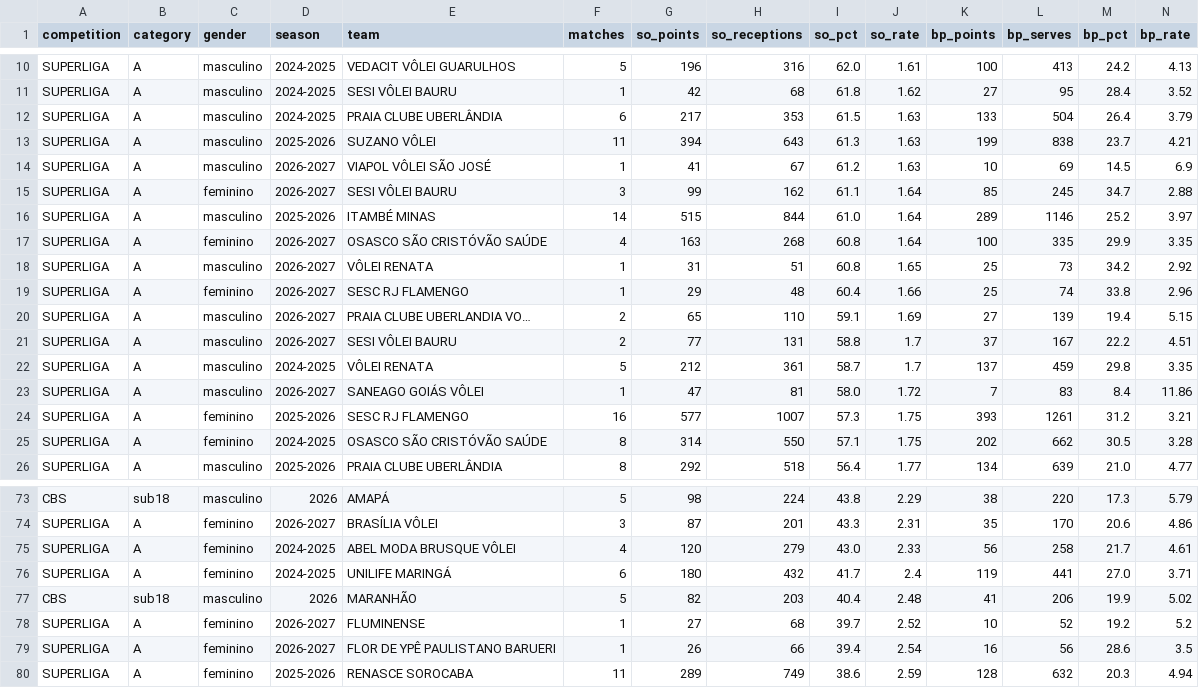
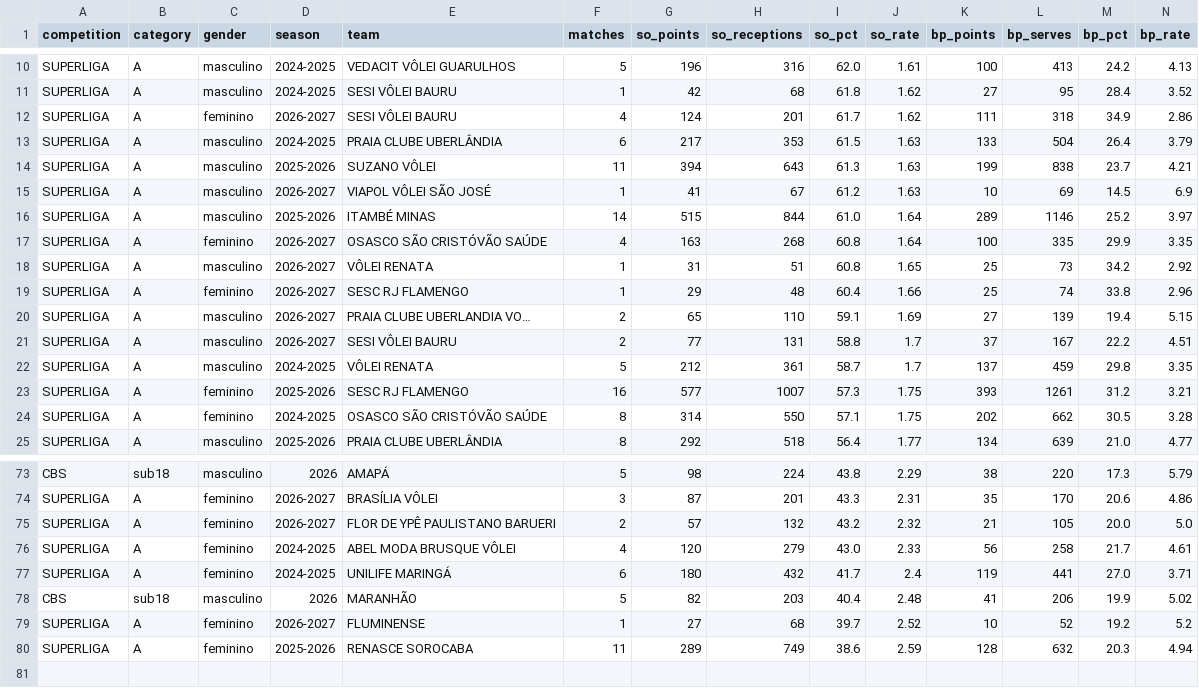
Before and after one commit to lucaaregis4r-ops/Dados-Voleibr, a CSV file: exports/rankings_tactical_so_bp.csv, drawn as a sheet; only a part is shown, gaps mark what is left out; the diff covers the shown part only.

```diff
--- a/exports/rankings_tactical_so_bp.csv
+++ b/exports/rankings_tactical_so_bp.csv
@@ -11,2 +11,3 @@ SUPERLIGA,A,masculino,2024-2025,VEDACIT VÔLEI GUARULHOS,5,196,316,62.0,1.61,100
 SUPERLIGA,A,masculino,2024-2025,SESI VÔLEI BAURU,1,42,68,61.8,1.62,27,95,28.4,3.52
+SUPERLIGA,A,feminino,2026-2027,SESI VÔLEI BAURU,4,124,201,61.7,1.62,111,318,34.9,2.86
 SUPERLIGA,A,masculino,2024-2025,PRAIA CLUBE UBERLÂNDIA,6,217,353,61.5,1.63,133,504,26.4,3.79
@@ -14,3 +15,2 @@ SUPERLIGA,A,masculino,2025-2026,SUZANO VÔLEI,11,394,643,61.3,1.63,199,838,23.7,
 SUPERLIGA,A,masculino,2026-2027,VIAPOL VÔLEI SÃO JOSÉ,1,41,67,61.2,1.63,10,69,14.5,6.9
-SUPERLIGA,A,feminino,2026-2027,SESI VÔLEI BAURU,3,99,162,61.1,1.64,85,245,34.7,2.88
 SUPERLIGA,A,masculino,2025-2026,ITAMBÉ MINAS,14,515,844,61.0,1.64,289,1146,25.2,3.97
@@ -22,3 +22,2 @@ SUPERLIGA,A,masculino,2026-2027,SESI VÔLEI BAURU,2,77,131,58.8,1.7,37,167,22.2,
 SUPERLIGA,A,masculino,2024-2025,VÔLEI RENATA,5,212,361,58.7,1.7,137,459,29.8,3.35
-SUPERLIGA,A,masculino,2026-2027,SANEAGO GOIÁS VÔLEI,1,47,81,58.0,1.72,7,83,8.4,11.86
 SUPERLIGA,A,feminino,2025-2026,SESC RJ FLAMENGO,16,577,1007,57.3,1.75,393,1261,31.2,3.21
@@ -74,2 +74,3 @@ CBS,sub18,masculino,2026,AMAPÁ,5,98,224,43.8,2.29,38,220,17.3,5.79
 SUPERLIGA,A,feminino,2026-2027,BRASÍLIA VÔLEI,3,87,201,43.3,2.31,35,170,20.6,4.86
+SUPERLIGA,A,feminino,2026-2027,FLOR DE YPÊ PAULISTANO BARUERI,2,57,132,43.2,2.32,21,105,20.0,5.0
 SUPERLIGA,A,feminino,2024-2025,ABEL MODA BRUSQUE VÔLEI,4,120,279,43.0,2.33,56,258,21.7,4.61
@@ -78,3 +79,2 @@ CBS,sub18,masculino,2026,MARANHÃO,5,82,203,40.4,2.48,41,206,19.9,5.02
 SUPERLIGA,A,feminino,2026-2027,FLUMINENSE,1,27,68,39.7,2.52,10,52,19.2,5.2
-SUPERLIGA,A,feminino,2026-2027,FLOR DE YPÊ PAULISTANO BARUERI,1,26,66,39.4,2.54,16,56,28.6,3.5
 SUPERLIGA,A,feminino,2025-2026,RENASCE SOROCABA,11,289,749,38.6,2.59,128,632,20.3,4.94
```
Also changed, not shown: 2 added rows, 1 removed row and 4 moved rows elsewhere in this file, exports/matches.csv, exports/players.csv, 38 other files.
